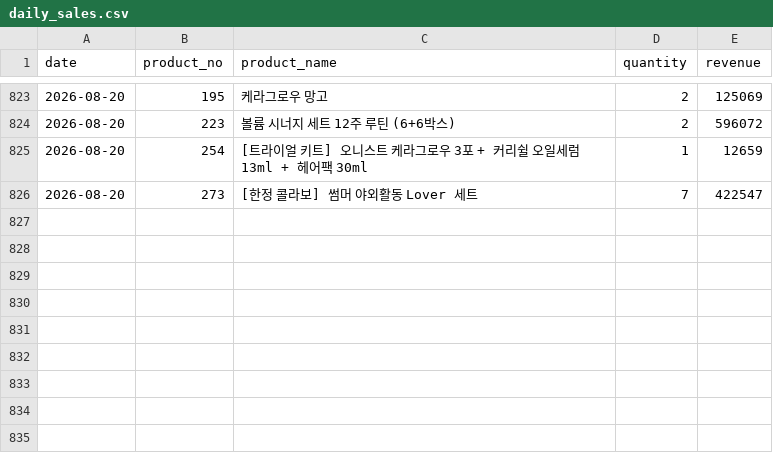
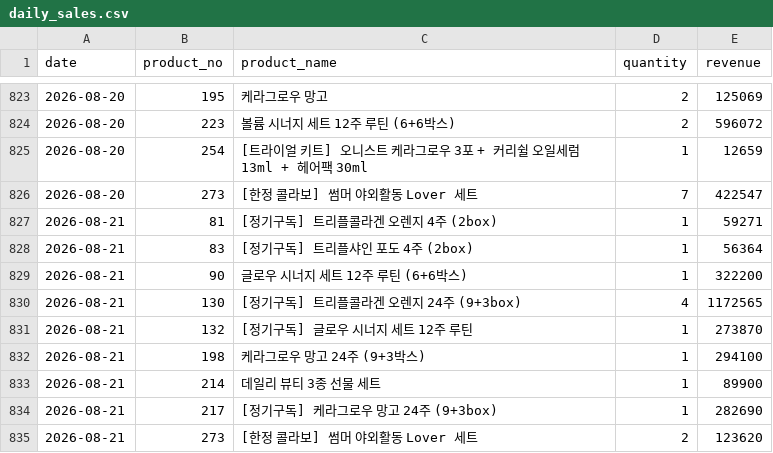
Before and after one commit to kaioh1010/cafe24-tracker, a CSV file: data/daily_sales.csv, drawn as a sheet; only a part is shown, gaps mark what is left out.

```diff
--- a/data/daily_sales.csv
+++ b/data/daily_sales.csv
@@ -826 +826,10 @@ date,product_no,product_name,quantity,revenue
 2026-08-20,273,[한정 콜라보] 썸머 야외활동 Lover 세트,7,422547
+2026-08-21,81,[정기구독] 트리플콜라겐 오렌지 4주 (2box),1,59271
+2026-08-21,83,[정기구독] 트리플샤인 포도 4주 (2box),1,56364
+2026-08-21,90,글로우 시너지 세트  12주 루틴 (6+6박스),1,322200
+2026-08-21,130,[정기구독] 트리플콜라겐 오렌지 24주 (9+3box),4,1172565
+2026-08-21,132,[정기구독] 글로우 시너지 세트 12주 루틴,1,273870
+2026-08-21,198,케라그로우 망고 24주 (9+3박스),1,294100
+2026-08-21,214,데일리 뷰티 3종 선물 세트,1,89900
+2026-08-21,217,[정기구독] 케라그로우 망고 24주 (9+3box),1,282690
+2026-08-21,273,[한정 콜라보] 썸머 야외활동 Lover 세트,2,123620
```
Also changed, not shown: data/daily_first_products.csv, data/daily_summary.csv.
